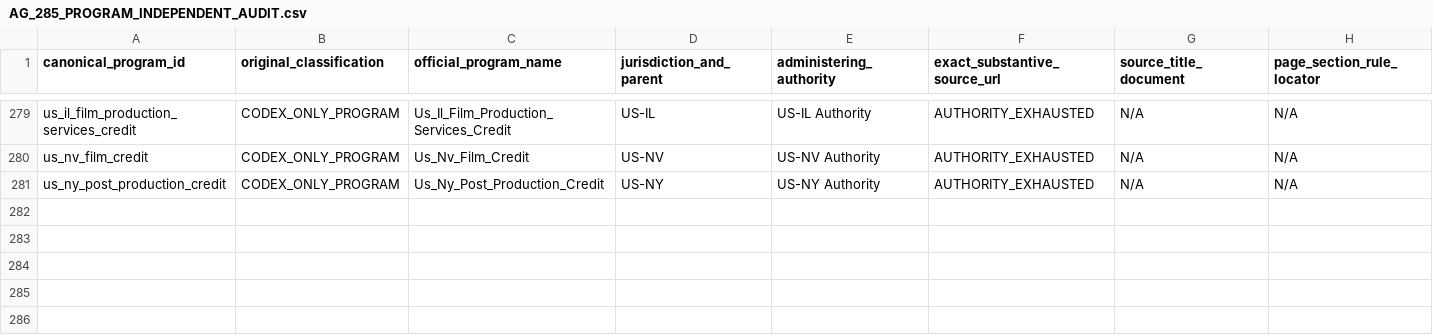
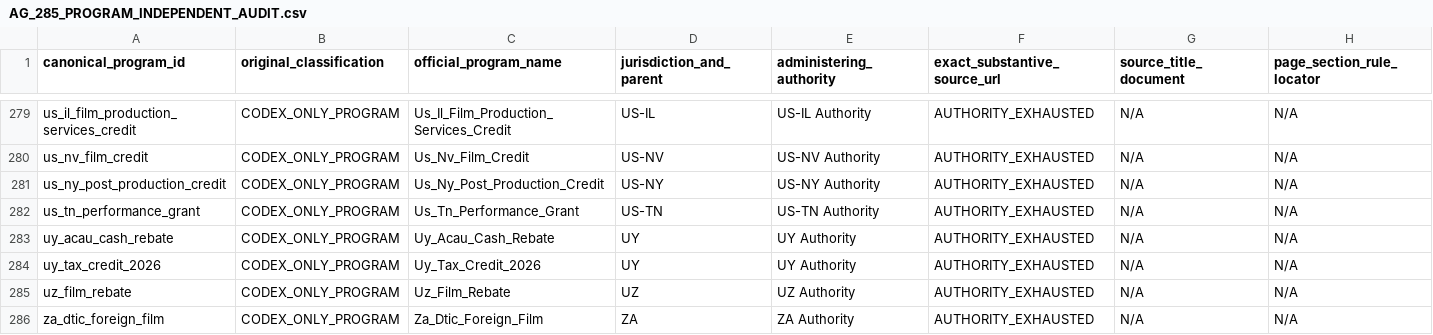
Before and after one commit to surajgohill-oss/Frametax, a CSV file: docs/validation/AG_285_PROGRAM_INDEPENDENT_AUDIT.csv, drawn as a sheet; only a part is shown, gaps mark what is left out; rows hold the shown columns only; the diff names each change by its address in the sheet, - before the commit and + after, or states it on an @@ line.

```diff
--- a/docs/validation/AG_285_PROGRAM_INDEPENDENT_AUDIT.csv
+++ b/docs/validation/AG_285_PROGRAM_INDEPENDENT_AUDIT.csv
+row 282: us_tn_performance_grant | CODEX_ONLY_PROGRAM | Us_Tn_Performance_Grant | US-TN | US-TN Authority | AUTHORITY_EXHAUSTED | N/A | N/A
+row 283: uy_acau_cash_rebate | CODEX_ONLY_PROGRAM | Uy_Acau_Cash_Rebate | UY | UY Authority | AUTHORITY_EXHAUSTED | N/A | N/A
+row 284: uy_tax_credit_2026 | CODEX_ONLY_PROGRAM | Uy_Tax_Credit_2026 | UY | UY Authority | AUTHORITY_EXHAUSTED | N/A | N/A
+row 285: uz_film_rebate | CODEX_ONLY_PROGRAM | Uz_Film_Rebate | UZ | UZ Authority | AUTHORITY_EXHAUSTED | N/A | N/A
+row 286: za_dtic_foreign_film | CODEX_ONLY_PROGRAM | Za_Dtic_Foreign_Film | ZA | ZA Authority | AUTHORITY_EXHAUSTED | N/A | N/A
```
Also changed, not shown: docs/validation/AG_285_PROGRAM_EXPECTED_ECONOMICS.csv, docs/validation/AG_285_PROGRAM_OPTIMIZER_COMPARISON.csv, 3 other files.
